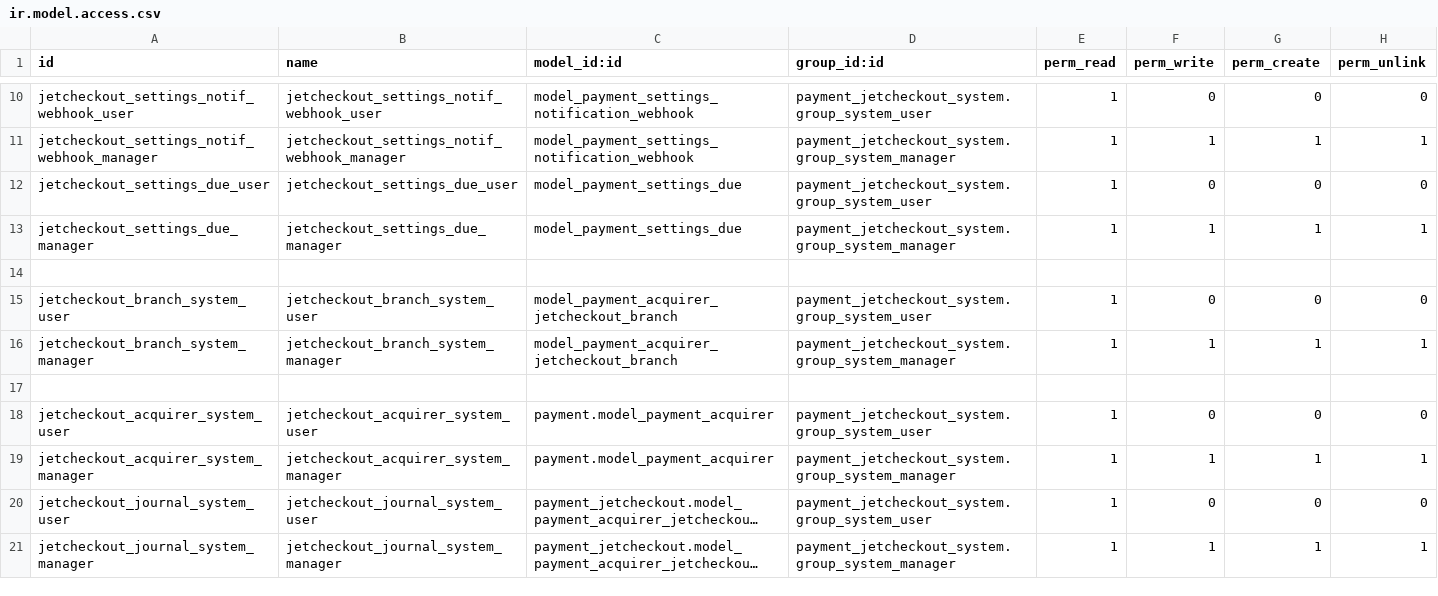
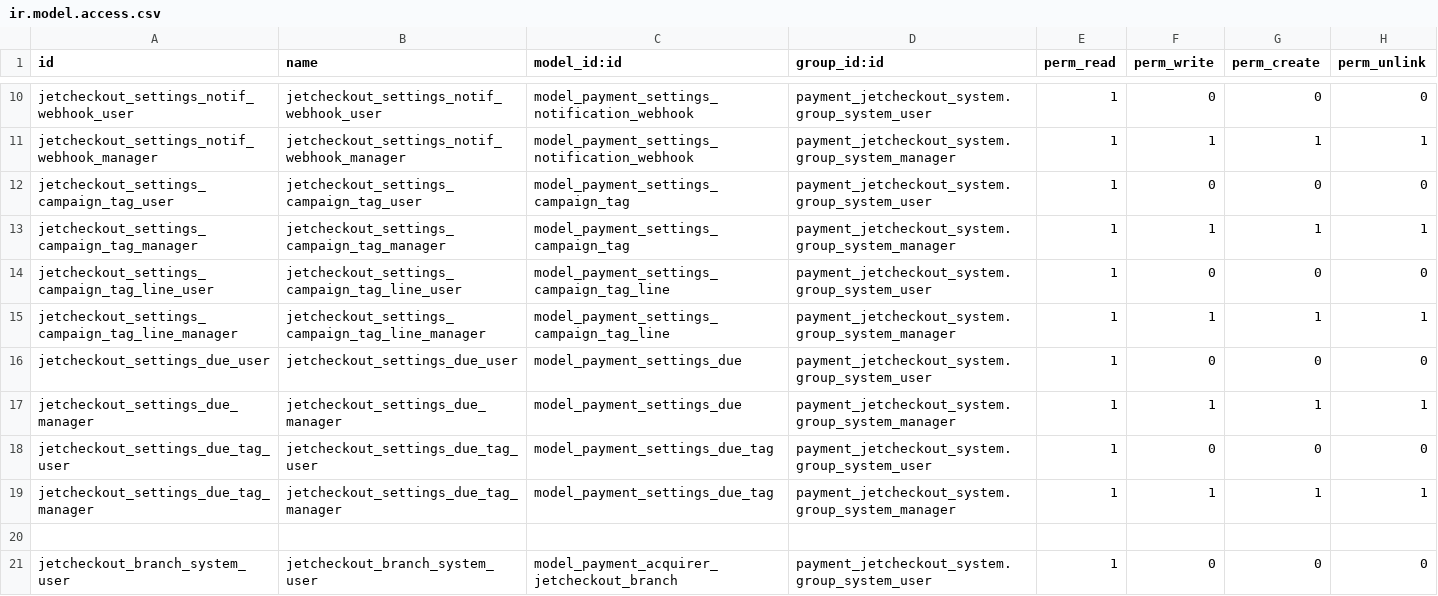
Before and after one commit to projetgrup/payment-service, a CSV file: payment_jetcheckout_system/security/ir.model.access.csv, drawn as a sheet; only a part is shown, gaps mark what is left out; the shorter side is filled out with more unchanged rows; long unchanged cells end in ….

Commit message:
[IMP] new campaign tags development

```diff
--- a/payment_jetcheckout_system/security/ir.model.access.csv
+++ b/payment_jetcheckout_system/security/ir.model.access.csv
@@ -11,4 +11,10 @@ jetcheckout_settings_notif_webhook_user,jetcheckout_settings_notif_webhook_user,
 jetcheckout_settings_notif_webhook_manager,jetcheckout_settings_notif_webhook_manager,model_payment_settings_notification_webhook,payment_jetcheckout_system.group_system_manager,1,1,1,1
+jetcheckout_settings_campaign_tag_user,jetcheckout_settings_campaign_tag_user,model_payment_settings_campaign_tag,payment_jetcheckout_system.group_system_user,1,0,0,0
+jetcheckout_settings_campaign_tag_manager,jetcheckout_settings_campaign_tag_manager,model_payment_settings_campaign_tag,payment_jetcheckout_system.group_system_manager,1,1,1,1
+jetcheckout_settings_campaign_tag_line_user,jetcheckout_settings_campaign_tag_line_user,model_payment_settings_campaign_tag_line,payment_jetcheckout_system.group_system_user,1,0,0,0
+jetcheckout_settings_campaign_tag_line_manager,jetcheckout_settings_campaign_tag_line_manager,model_payment_settings_campaign_tag_line,payment_jetcheckout_system.group_system_manager,1,1,1,1
 jetcheckout_settings_due_user,jetcheckout_settings_due_user,model_payment_settings_due,payment_jetcheckout_system.group_system_user,1,0,0,0
 jetcheckout_settings_due_manager,jetcheckout_settings_due_manager,model_payment_settings_due,payment_jetcheckout_system.group_system_manager,1,1,1,1
+jetcheckout_settings_due_tag_user,jetcheckout_settings_due_tag_user,model_payment_settings_due_tag,payment_jetcheckout_system.group_system_user,1,0,0,0
+jetcheckout_settings_due_tag_manager,jetcheckout_settings_due_tag_manager,model_payment_settings_due_tag,payment_jetcheckout_system.group_system_manager,1,1,1,1
 
```
Also changed, not shown: 25 other files.
